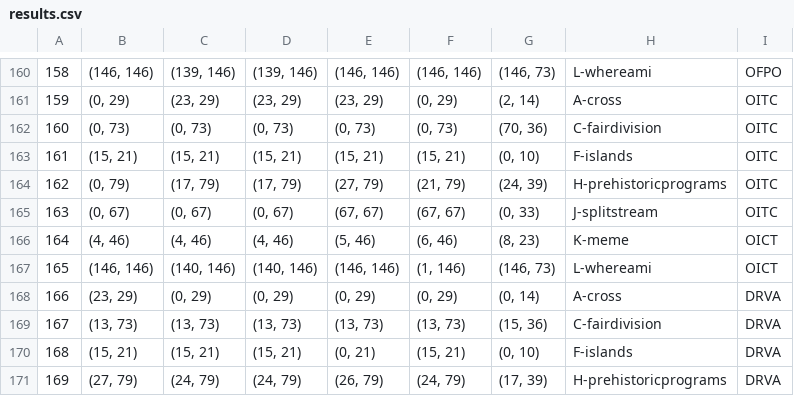
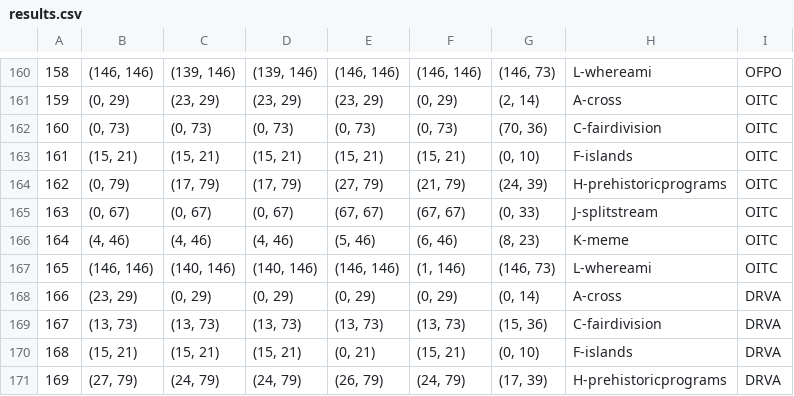
Before and after one commit to kevca87/apr, a CSV file: results.csv, drawn as a sheet; only a part is shown, gaps mark what is left out.

Commit message:
Added results and fixed analizer

```diff
--- a/results.csv
+++ b/results.csv
@@ -165,4 +165,4 @@
 163,"(0, 67)","(0, 67)","(0, 67)","(67, 67)","(67, 67)","(0, 33)",J-splitstream,OITC
-164,"(4, 46)","(4, 46)","(4, 46)","(5, 46)","(6, 46)","(8, 23)",K-meme,OICT
-165,"(146, 146)","(140, 146)","(140, 146)","(146, 146)","(1, 146)","(146, 73)",L-whereami,OICT
+164,"(4, 46)","(4, 46)","(4, 46)","(5, 46)","(6, 46)","(8, 23)",K-meme,OITC
+165,"(146, 146)","(140, 146)","(140, 146)","(146, 146)","(1, 146)","(146, 73)",L-whereami,OITC
 166,"(23, 29)","(0, 29)","(0, 29)","(0, 29)","(0, 29)","(0, 14)",A-cross,DRVA
```
